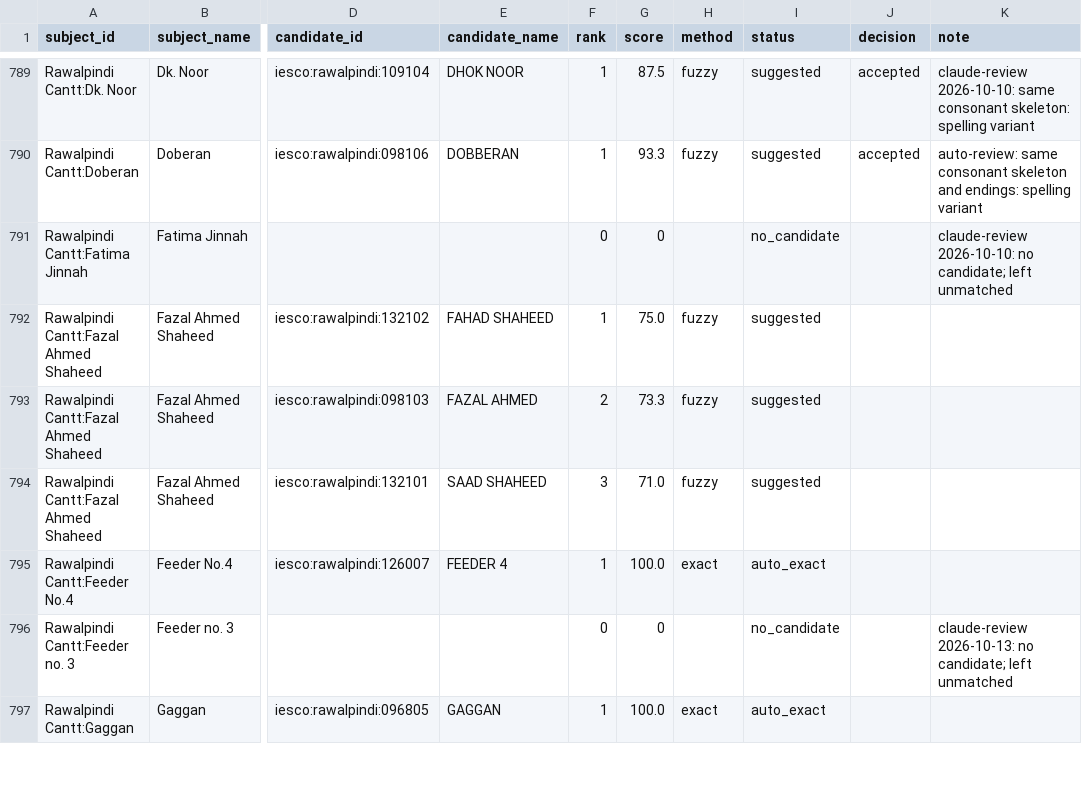
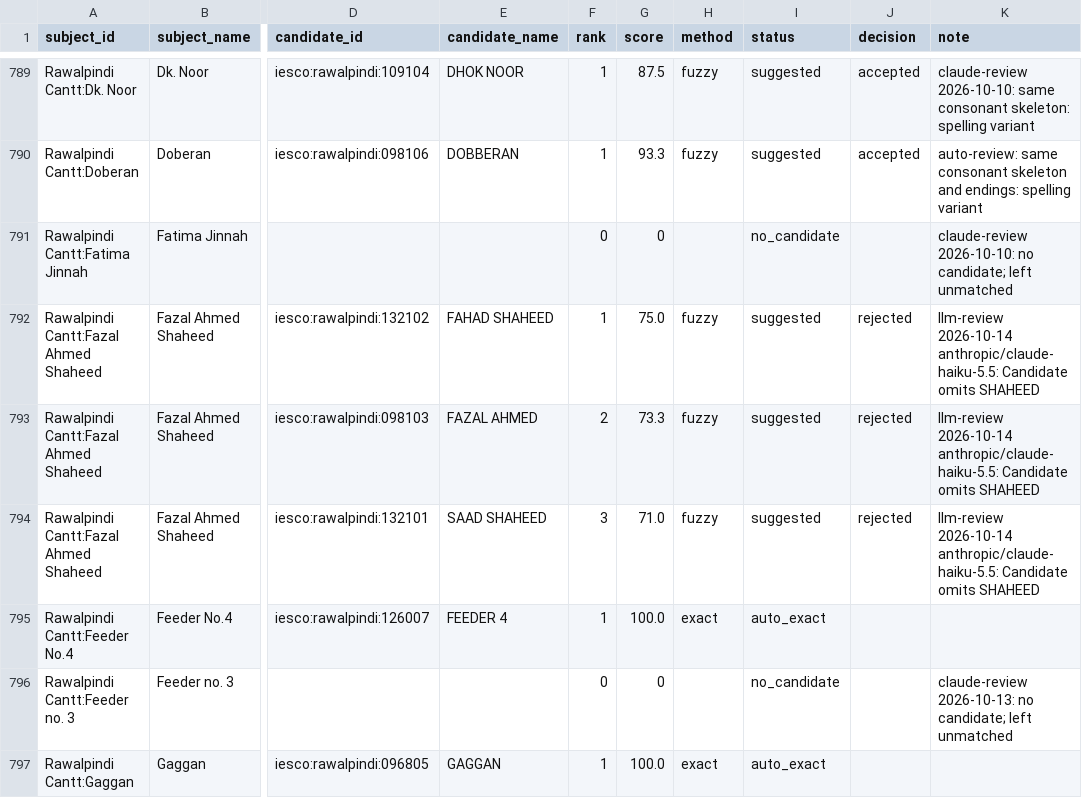
Before and after one commit to azzammasood/roshni-pipeline, a CSV file: dbt/seeds/review_press_feeder.csv, drawn as a sheet; only a part is shown, gaps mark what is left out; the diff covers the shown part only; the diff names each change by its address in the sheet, - before the commit and + after, or states it on an @@ line.

```diff
--- a/dbt/seeds/review_press_feeder.csv
+++ b/dbt/seeds/review_press_feeder.csv
-J792:J794 (decision): (empty)
+J792:J794 (decision): rejected
-K792:K794 (note): (empty)
+K792:K794 (note): llm-review 2026-10-14 anthropic/claude-haiku-5.5: Candidate omits SHAHEED
```
Also changed, not shown: 104 edited cells elsewhere in this file.
